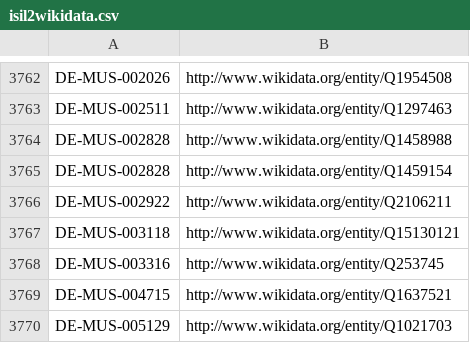
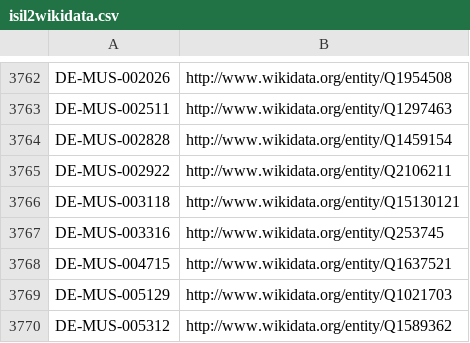
Before and after one commit to hbz/lookup-tables, a CSV file: data/isil2wikidata.csv, drawn as a sheet; only a part is shown, gaps mark what is left out; the shorter side is filled out with more unchanged rows; the diff names each change by its address in the sheet, - before the commit and + after, or states it on an @@ line.

Commit message:
Update isil2wikidata

```diff
--- a/data/isil2wikidata.csv
+++ b/data/isil2wikidata.csv
-row 3764: DE-MUS-002828 | http://www.wikidata.org/entity/Q1458988
```
